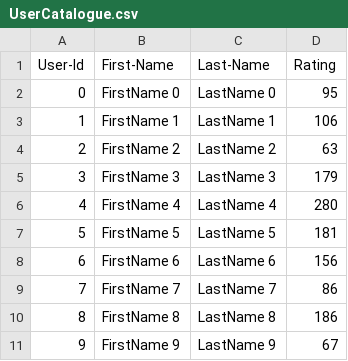
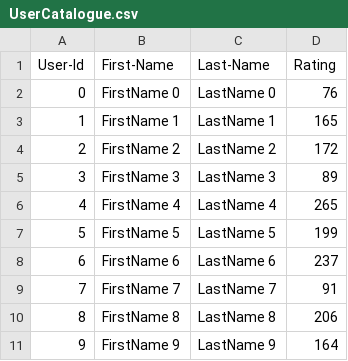
Before and after one commit to Zhooou/JAVA_GUI_FINAL, a CSV file: Lab_8_skeleton/UserCatalogue.csv, drawn as a sheet.

```diff
--- a/Lab_8_skeleton/UserCatalogue.csv
+++ b/Lab_8_skeleton/UserCatalogue.csv
@@ -1,11 +1,11 @@
 User-Id,First-Name,Last-Name,Rating
-0,FirstName 0,LastName 0,95
-1,FirstName 1,LastName 1,106
-2,FirstName 2,LastName 2,63
-3,FirstName 3,LastName 3,179
-4,FirstName 4,LastName 4,280
-5,FirstName 5,LastName 5,181
-6,FirstName 6,LastName 6,156
-7,FirstName 7,LastName 7,86
-8,FirstName 8,LastName 8,186
-9,FirstName 9,LastName 9,67
+0,FirstName 0,LastName 0,76
+1,FirstName 1,LastName 1,165
+2,FirstName 2,LastName 2,172
+3,FirstName 3,LastName 3,89
+4,FirstName 4,LastName 4,265
+5,FirstName 5,LastName 5,199
+6,FirstName 6,LastName 6,237
+7,FirstName 7,LastName 7,91
+8,FirstName 8,LastName 8,206
+9,FirstName 9,LastName 9,164
```
Also changed, not shown: Lab_8_skeleton/CommentData.csv, 3 other files.
